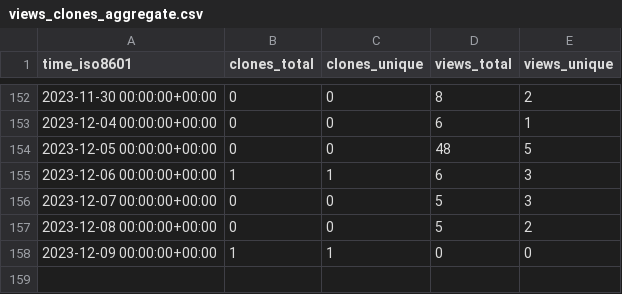
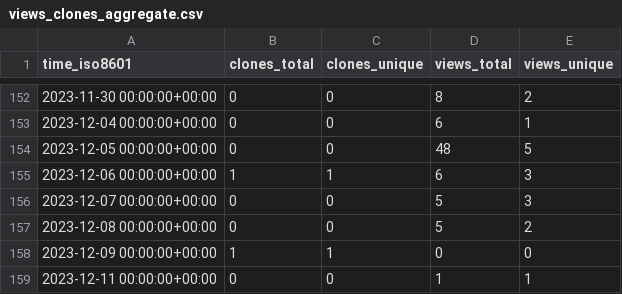
Before and after one commit to d-samal/org_activity, a CSV file: ArrowElectronics/Robotics_AMR/ghrs-data/views_clones_aggregate.csv, drawn as a sheet; only a part is shown, gaps mark what is left out.

```diff
--- a/ArrowElectronics/Robotics_AMR/ghrs-data/views_clones_aggregate.csv
+++ b/ArrowElectronics/Robotics_AMR/ghrs-data/views_clones_aggregate.csv
@@ -158 +158,2 @@ time_iso8601,clones_total,clones_unique,views_total,views_unique
 2023-12-09 00:00:00+00:00,1,1,0,0
+2023-12-11 00:00:00+00:00,0,0,1,1
```
Also changed, not shown: 1 other file.
